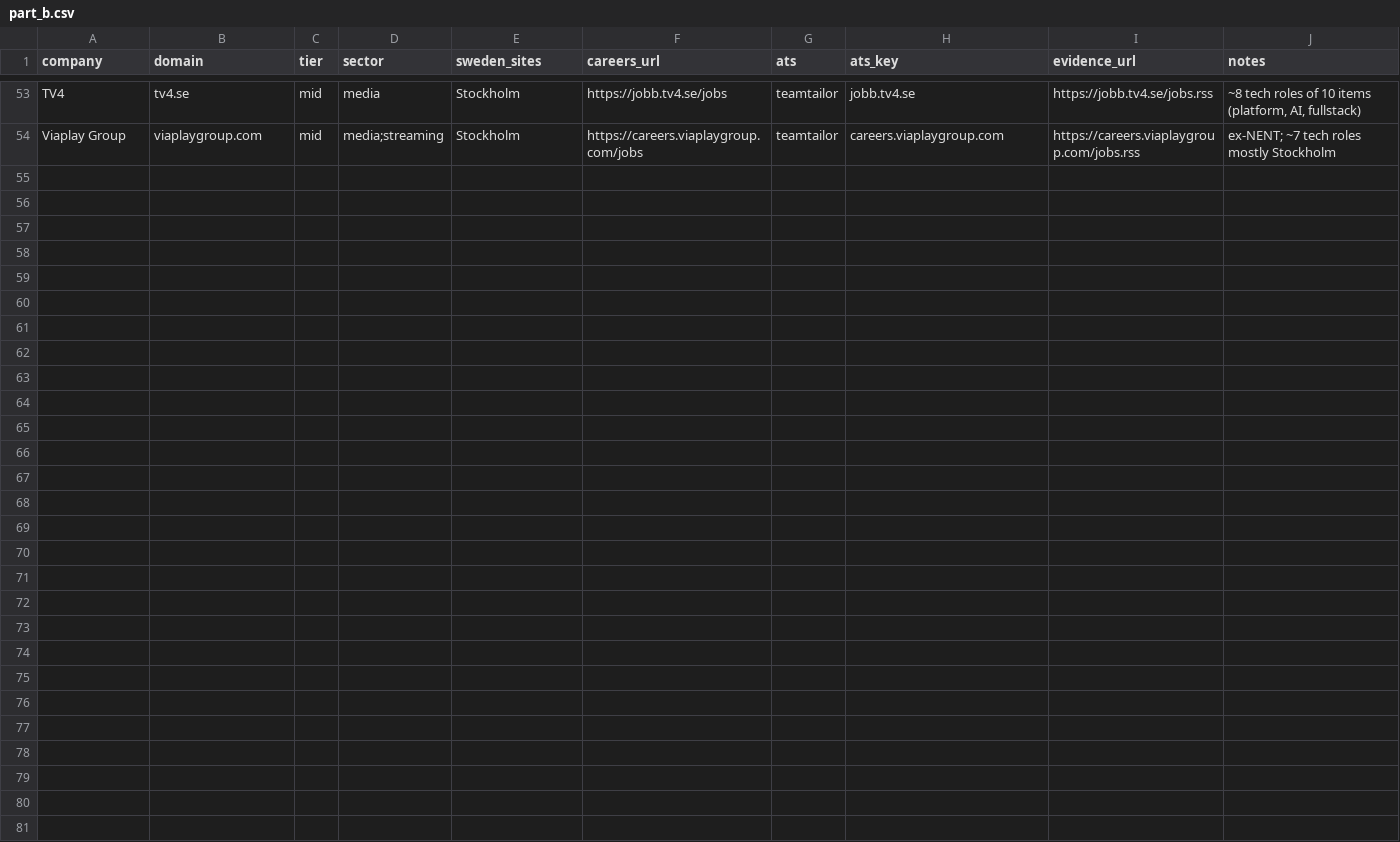
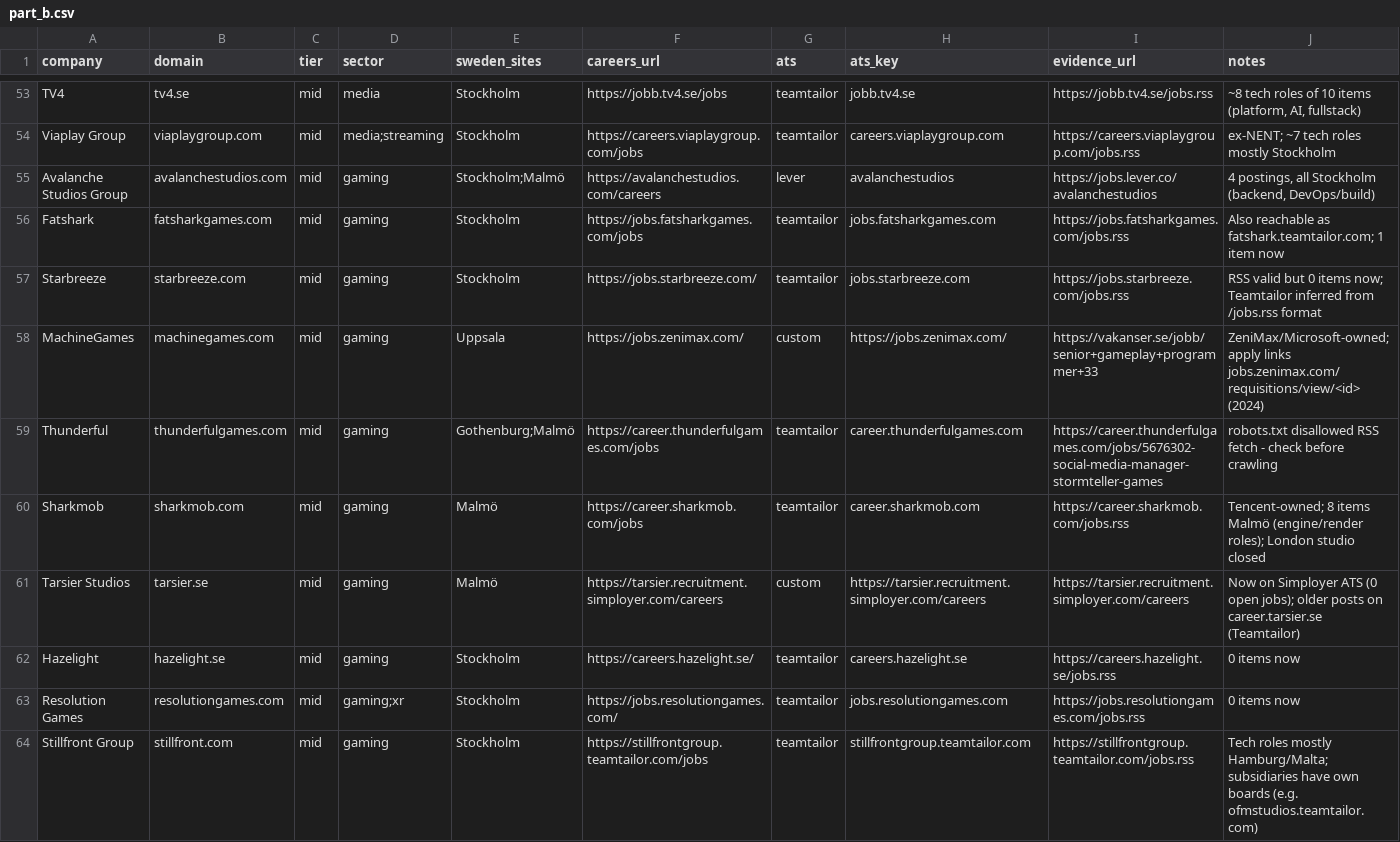
Before and after one commit to Rong0715/sweden-tech-jobs, a CSV file: config/parts/part_b.csv, drawn as a sheet; only a part is shown, gaps mark what is left out; the diff covers the shown part only; the diff names each change by its address in the sheet, - before the commit and + after, or states it on an @@ line.

```diff
--- a/config/parts/part_b.csv
+++ b/config/parts/part_b.csv
+row 55: Avalanche Studios Group | avalanchestudios.com | mid | gaming | Stockholm;Malmö | https://avalanchestudios.com/careers | lever | avalanchestudios | https://jobs.lever.co/avalanchestudios | 4 postings, all Stockholm (backend, DevOps/build)
+row 56: Fatshark | fatsharkgames.com | mid | gaming | Stockholm | https://jobs.fatsharkgames.com/jobs | teamtailor | jobs.fatsharkgames.com | https://jobs.fatsharkgames.com/jobs.rss | Also reachable as fatshark.teamtailor.com; 1 item now
+row 57: Starbreeze | starbreeze.com | mid | gaming | Stockholm | https://jobs.starbreeze.com/ | teamtailor | jobs.starbreeze.com | https://jobs.starbreeze.com/jobs.rss | RSS valid but 0 items now; Teamtailor inferred from /jobs.rss format
+row 58: MachineGames | machinegames.com | mid | gaming | Uppsala | https://jobs.zenimax.com/ | custom | https://jobs.zenimax.com/ | https://vakanser.se/jobb/senior+gameplay+programmer+33 | ZeniMax/Microsoft-owned; apply links jobs.zenimax.com/requisitions/view/<id> (2024)
+row 59: Thunderful | thunderfulgames.com | mid | gaming | Gothenburg;Malmö | https://career.thunderfulgames.com/jobs | teamtailor | career.thunderfulgames.com | https://career.thunderfulgames.com/jobs/5676302-social-media-manager-stormteller-games | robots.txt disallowed RSS fetch - check before crawling
+row 60: Sharkmob | sharkmob.com | mid | gaming | Malmö | https://career.sharkmob.com/jobs | teamtailor | career.sharkmob.com | https://career.sharkmob.com/jobs.rss | Tencent-owned; 8 items Malmö (engine/render roles); London studio closed
+row 61: Tarsier Studios | tarsier.se | mid | gaming | Malmö | https://tarsier.recruitment.simployer.com/careers | custom | https://tarsier.recruitment.simployer.com/careers | https://tarsier.recruitment.simployer.com/careers | Now on Simployer ATS (0 open jobs); older posts on career.tarsier.se (Teamtailor)
+row 62: Hazelight | hazelight.se | mid | gaming | Stockholm | https://careers.hazelight.se/ | teamtailor | careers.hazelight.se | https://careers.hazelight.se/jobs.rss | 0 items now
+row 63: Resolution Games | resolutiongames.com | mid | gaming;xr | Stockholm | https://jobs.resolutiongames.com/ | teamtailor | jobs.resolutiongames.com | https://jobs.resolutiongames.com/jobs.rss | 0 items now
+row 64: Stillfront Group | stillfront.com | mid | gaming | Stockholm | https://stillfrontgroup.teamtailor.com/jobs | teamtailor | stillfrontgroup.teamtailor.com | https://stillfrontgroup.teamtailor.com/jobs.rss | Tech roles mostly Hamburg/Malta; subsidiaries have own boards (e.g. ofmstudios.teamtailor.com)
```
Also changed, not shown: 10 added rows elsewhere in this file, config/parts/part_a.csv, config/parts/part_c.csv, 5 other files.
